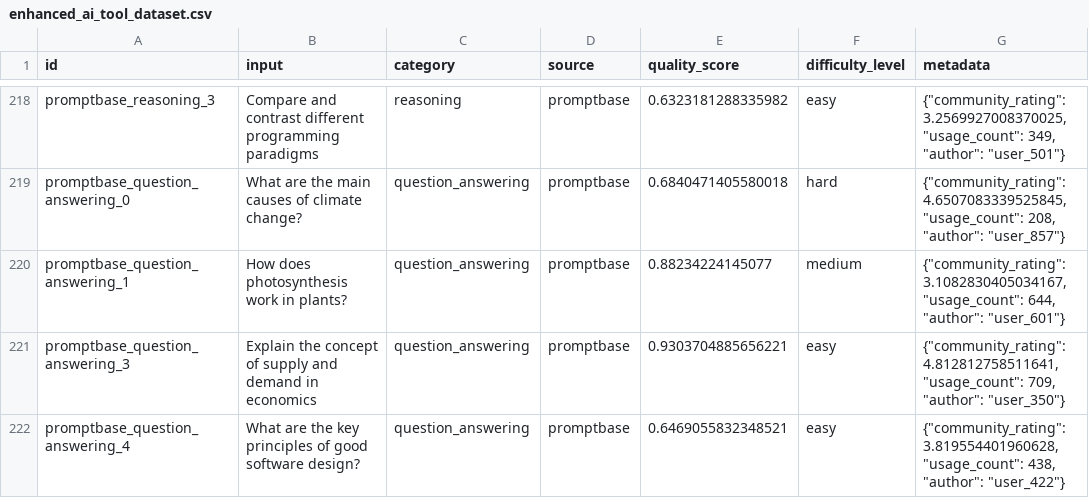
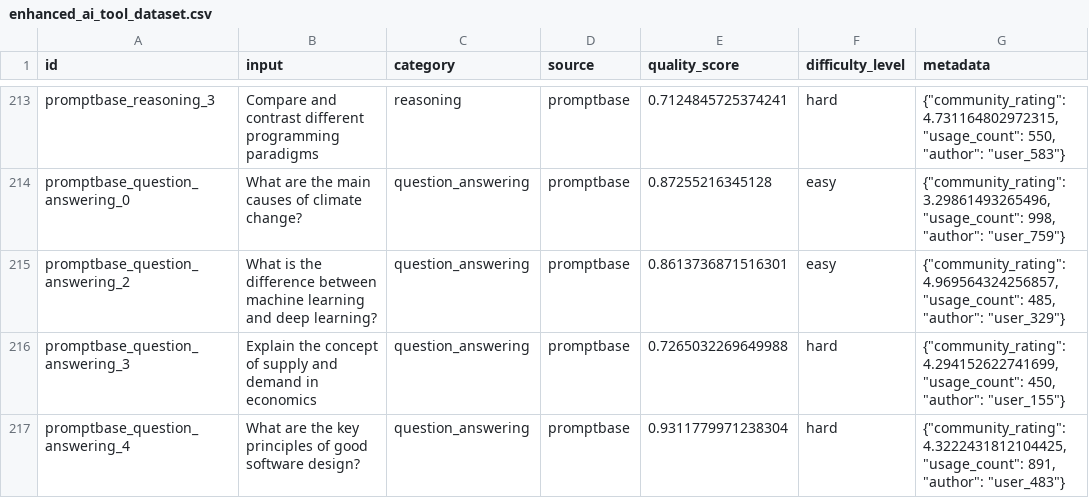
Before and after one commit to S-n00b/ai_assignments, a CSV file: data/evaluation_datasets/enhanced_ai_tool_dataset.csv, drawn as a sheet; only a part is shown, gaps mark what is left out; removed rows and columns are numbered as before the commit, all else as after; the diff covers the shown part only; the diff names each change by its address in the sheet, - before the commit and + after, or states it on an @@ line.

```diff
--- a/data/evaluation_datasets/enhanced_ai_tool_dataset.csv
+++ b/data/evaluation_datasets/enhanced_ai_tool_dataset.csv
-E213 (quality_score): 0.6323181288335982
+E213 (quality_score): 0.7124845725374241
-F213 (difficulty_level): easy
+F213 (difficulty_level): hard
-G213 (metadata): {"community_rating": 3.2569927008370025, "usage_count": 349, "author": "user_501"}
+G213 (metadata): {"community_rating": 4.731164802972315, "usage_count": 550, "author": "user_583"}
-E214 (quality_score): 0.6840471405580018
+E214 (quality_score): 0.87255216345128
-F214 (difficulty_level): hard
+F214 (difficulty_level): easy
-G214 (metadata): {"community_rating": 4.6507083339525845, "usage_count": 208, "author": "user_857"}
+G214 (metadata): {"community_rating": 3.29861493265496, "usage_count": 998, "author": "user_759"}
-row 220: promptbase_question_answering_1 | How does photosynthesis work in plants? | question_answering | promptbase | 0.88234224145077 | medium | {"community_rating": 3.1082830405034167, "usage_count": 644, "author": "user_601"}
+row 215: promptbase_question_answering_2 | What is the difference between machine learning and deep learning? | question_answering | promptbase | 0.8613736871516301 | easy | {"community_rating": 4.969564324256857, "usage_count": 485, "author": "user_329"}
-E216 (quality_score): 0.9303704885656221
+E216 (quality_score): 0.7265032269649988
-F216:F217 (difficulty_level): easy
+F216:F217 (difficulty_level): hard
-G216 (metadata): {"community_rating": 4.812812758511641, "usage_count": 709, "author": "user_350"}
+G216 (metadata): {"community_rating": 4.294152622741699, "usage_count": 450, "author": "user_155"}
-E217 (quality_score): 0.6469055832348521
+E217 (quality_score): 0.9311779971238304
-G217 (metadata): {"community_rating": 3.819554401960628, "usage_count": 438, "author": "user_422"}
+G217 (metadata): {"community_rating": 4.3222431812104425, "usage_count": 891, "author": "user_483"}
```
Also changed, not shown: 1 added row, 6 removed rows and 24 edited cells elsewhere in this file, data/evaluation_datasets/enhanced_evaluation_dataset.csv, 13 other files.
